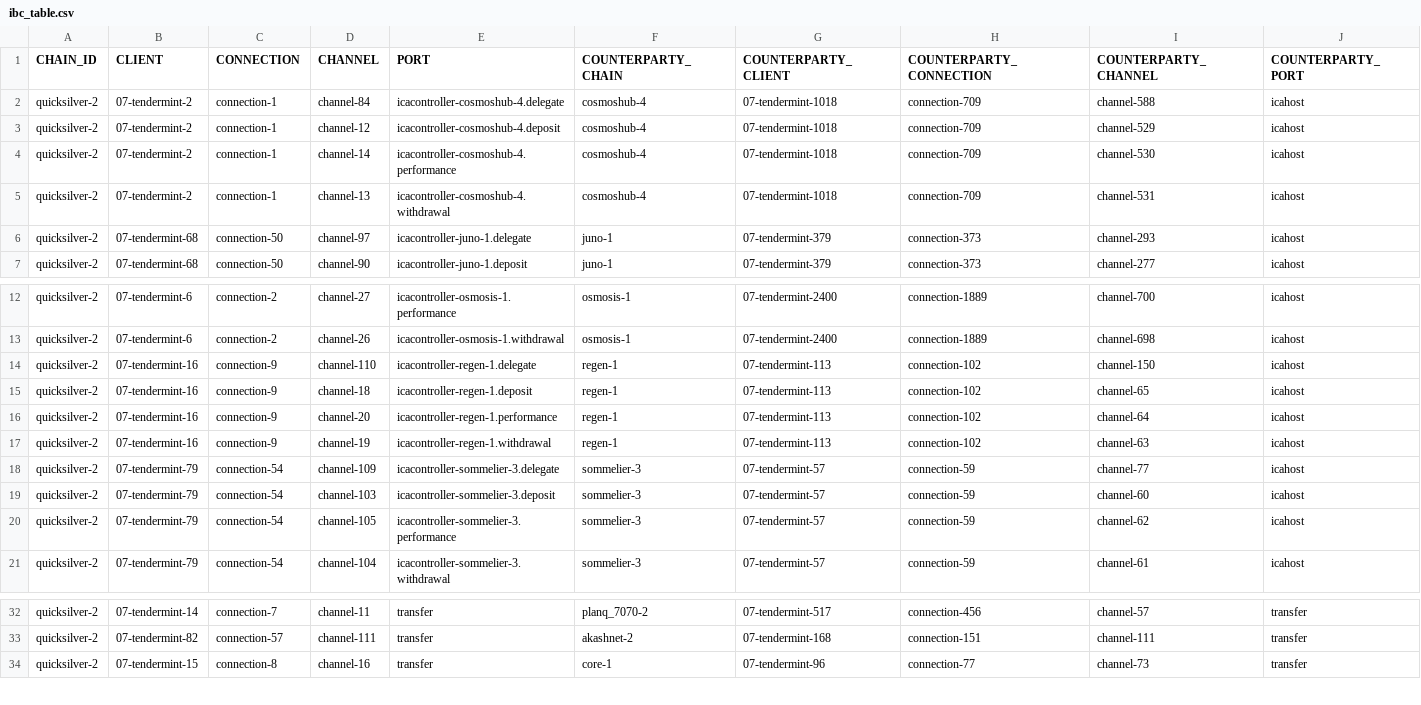
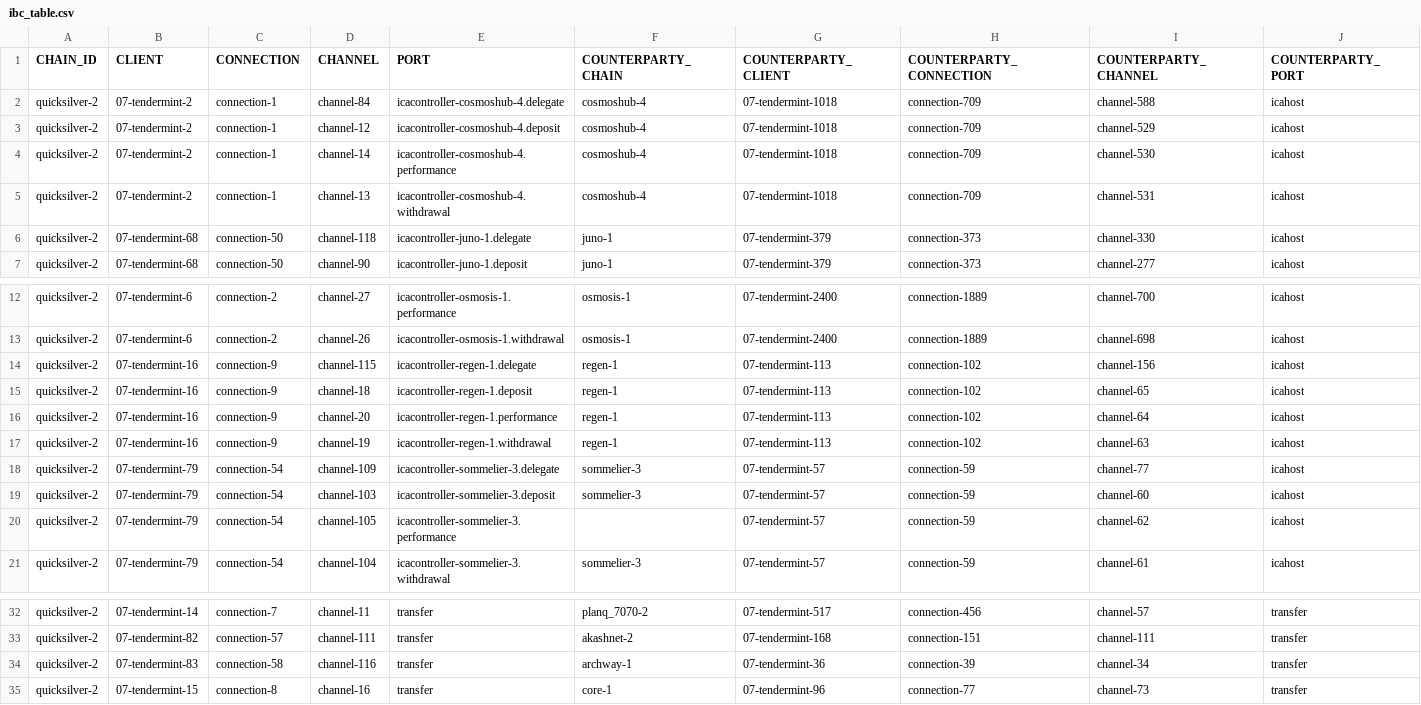
Before and after one commit to clemensgg/ibc-tables, a CSV file: quicksilver/ibc_table.csv, drawn as a sheet; only a part is shown, gaps mark what is left out.

```diff
--- a/quicksilver/ibc_table.csv
+++ b/quicksilver/ibc_table.csv
@@ -5,3 +5,3 @@ quicksilver-2, 07-tendermint-2, connection-1, channel-14, icacontroller-cosmoshu
 quicksilver-2, 07-tendermint-2, connection-1, channel-13, icacontroller-cosmoshub-4.withdrawal, cosmoshub-4, 07-tendermint-1018, connection-709, channel-531, icahost
-quicksilver-2, 07-tendermint-68, connection-50, channel-97, icacontroller-juno-1.delegate, juno-1, 07-tendermint-379, connection-373, channel-293, icahost
+quicksilver-2, 07-tendermint-68, connection-50, channel-118, icacontroller-juno-1.delegate, juno-1, 07-tendermint-379, connection-373, channel-330, icahost
 quicksilver-2, 07-tendermint-68, connection-50, channel-90, icacontroller-juno-1.deposit, juno-1, 07-tendermint-379, connection-373, channel-277, icahost
@@ -13,3 +13,3 @@ quicksilver-2, 07-tendermint-6, connection-2, channel-27, icacontroller-osmosis-
 quicksilver-2, 07-tendermint-6, connection-2, channel-26, icacontroller-osmosis-1.withdrawal, osmosis-1, 07-tendermint-2400, connection-1889, channel-698, icahost
-quicksilver-2, 07-tendermint-16, connection-9, channel-110, icacontroller-regen-1.delegate, regen-1, 07-tendermint-113, connection-102, channel-150, icahost
+quicksilver-2, 07-tendermint-16, connection-9, channel-115, icacontroller-regen-1.delegate, regen-1, 07-tendermint-113, connection-102, channel-156, icahost
 quicksilver-2, 07-tendermint-16, connection-9, channel-18, icacontroller-regen-1.deposit, regen-1, 07-tendermint-113, connection-102, channel-65, icahost
@@ -19,3 +19,3 @@ quicksilver-2, 07-tendermint-79, connection-54, channel-109, icacontroller-somme
 quicksilver-2, 07-tendermint-79, connection-54, channel-103, icacontroller-sommelier-3.deposit, sommelier-3, 07-tendermint-57, connection-59, channel-60, icahost
-quicksilver-2, 07-tendermint-79, connection-54, channel-105, icacontroller-sommelier-3.performance, sommelier-3, 07-tendermint-57, connection-59, channel-62, icahost
+quicksilver-2, 07-tendermint-79, connection-54, channel-105, icacontroller-sommelier-3.performance, , 07-tendermint-57, connection-59, channel-62, icahost
 quicksilver-2, 07-tendermint-79, connection-54, channel-104, icacontroller-sommelier-3.withdrawal, sommelier-3, 07-tendermint-57, connection-59, channel-61, icahost
@@ -33,2 +33,3 @@ quicksilver-2, 07-tendermint-14, connection-7, channel-11, transfer, planq_7070-
 quicksilver-2, 07-tendermint-82, connection-57, channel-111, transfer, akashnet-2, 07-tendermint-168, connection-151, channel-111, transfer
+quicksilver-2, 07-tendermint-83, connection-58, channel-116, transfer, archway-1, 07-tendermint-36, connection-39, channel-34, transfer
 quicksilver-2, 07-tendermint-15, connection-8, channel-16, transfer, core-1, 07-tendermint-96, connection-77, channel-73, transfer
```
